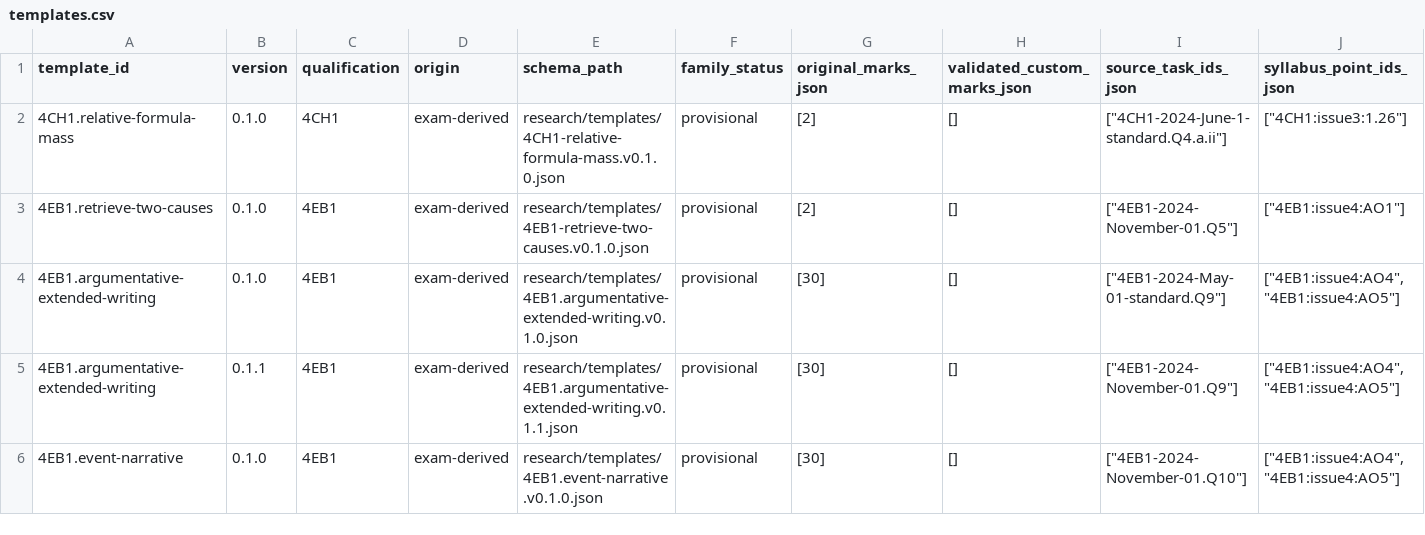
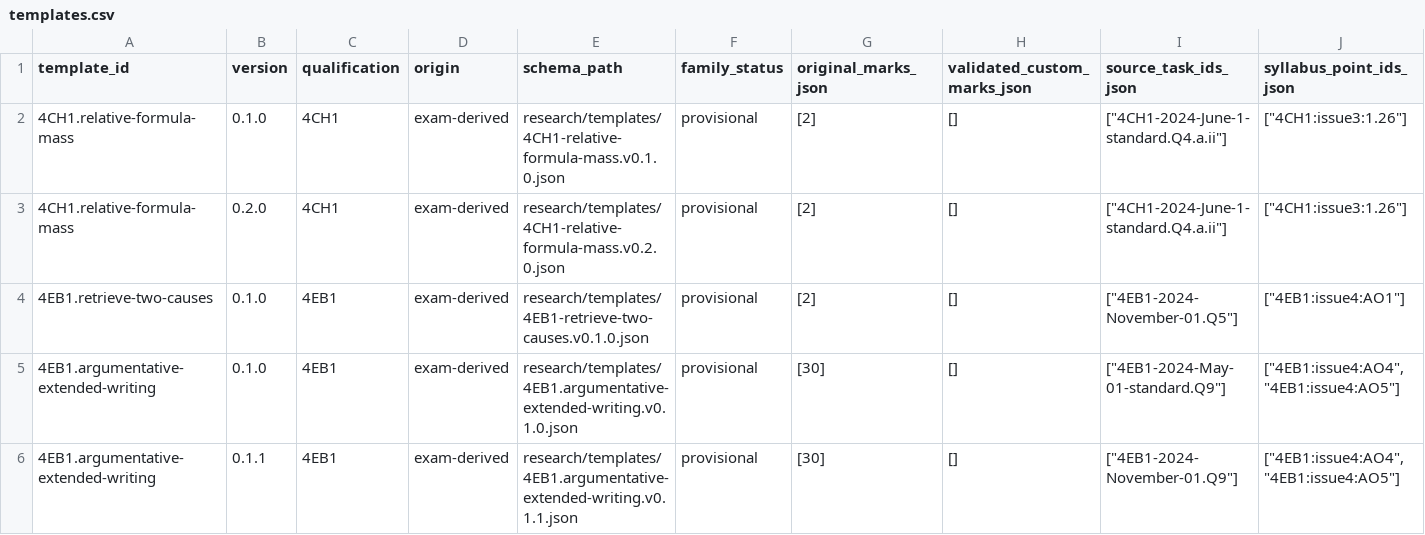
Before and after one commit to peterpeterpeter111/igcses, a CSV file: research/ledger/v1/templates.csv, drawn as a sheet; only a part is shown; the shorter side is filled out with more unchanged rows; rows hold the shown columns only; the diff names each change by its address in the sheet, - before the commit and + after, or states it on an @@ line.

```diff
--- a/research/ledger/v1/templates.csv
+++ b/research/ledger/v1/templates.csv
+row 3: 4CH1.relative-formula-mass | 0.2.0 | 4CH1 | exam-derived | research/templates/4CH1-relative-formula-mass.v0.2.0.json | provisional | [2] | [] | ["4CH1-2024-June-1-standard.Q4.a.ii"] | ["4CH1:issue3:1.26"]
```
Also changed, not shown: research/ledger/v1/template-links.csv, 19 other files.
